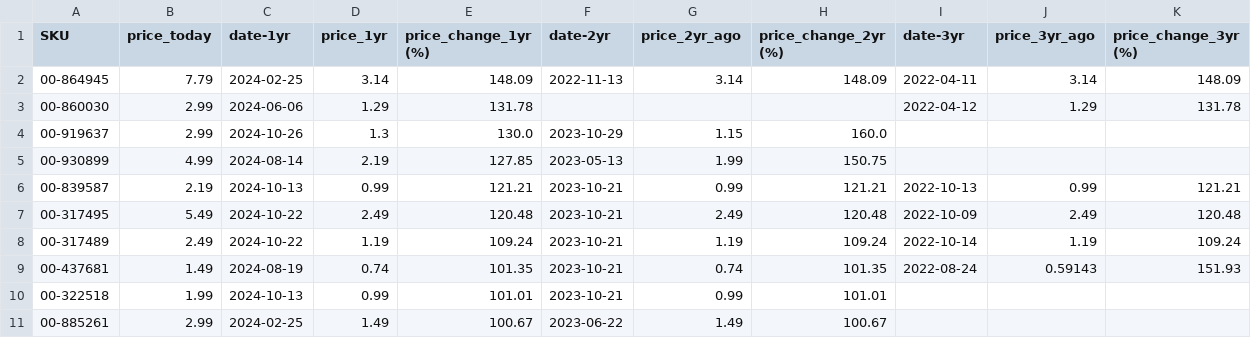
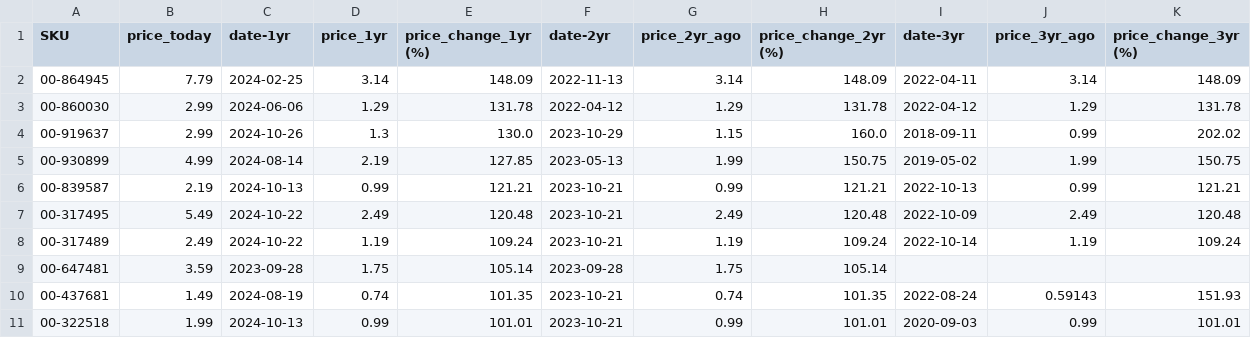
Before and after one commit to ultralazr/billatracker, a CSV file: analysis/top_10_1yr_increases.csv, drawn as a sheet.

```diff
--- a/analysis/top_10_1yr_increases.csv
+++ b/analysis/top_10_1yr_increases.csv
@@ -2,5 +2,5 @@ SKU,price_today,date-1yr,price_1yr,price_change_1yr (%),date-2yr,price_2yr_ago,p
 00-864945,7.79,2024-02-25,3.14,148.09,2022-11-13,3.14,148.09,2022-04-11,3.14,148.09
-00-860030,2.99,2024-06-06,1.29,131.78,,,,2022-04-12,1.29,131.78
-00-919637,2.99,2024-10-26,1.3,130.0,2023-10-29,1.15,160.0,,,
-00-930899,4.99,2024-08-14,2.19,127.85,2023-05-13,1.99,150.75,,,
+00-860030,2.99,2024-06-06,1.29,131.78,2022-04-12,1.29,131.78,2022-04-12,1.29,131.78
+00-919637,2.99,2024-10-26,1.3,130.0,2023-10-29,1.15,160.0,2018-09-11,0.99,202.02
+00-930899,4.99,2024-08-14,2.19,127.85,2023-05-13,1.99,150.75,2019-05-02,1.99,150.75
 00-839587,2.19,2024-10-13,0.99,121.21,2023-10-21,0.99,121.21,2022-10-13,0.99,121.21
@@ -8,4 +8,4 @@ SKU,price_today,date-1yr,price_1yr,price_change_1yr (%),date-2yr,price_2yr_ago,p
 00-317489,2.49,2024-10-22,1.19,109.24,2023-10-21,1.19,109.24,2022-10-14,1.19,109.24
+00-647481,3.59,2023-09-28,1.75,105.14,2023-09-28,1.75,105.14,,,
 00-437681,1.49,2024-08-19,0.74,101.35,2023-10-21,0.74,101.35,2022-08-24,0.59143,151.93
-00-322518,1.99,2024-10-13,0.99,101.01,2023-10-21,0.99,101.01,,,
-00-885261,2.99,2024-02-25,1.49,100.67,2023-06-22,1.49,100.67,,,
+00-322518,1.99,2024-10-13,0.99,101.01,2023-10-21,0.99,101.01,2020-09-03,0.99,101.01
```
Also changed, not shown: analysis/top_10_2yr_increases.csv, analysis/top_10_3yr_increases.csv, 3 other files.
